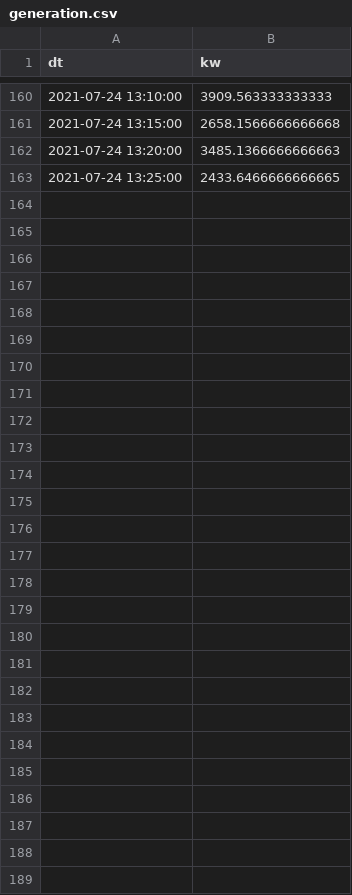
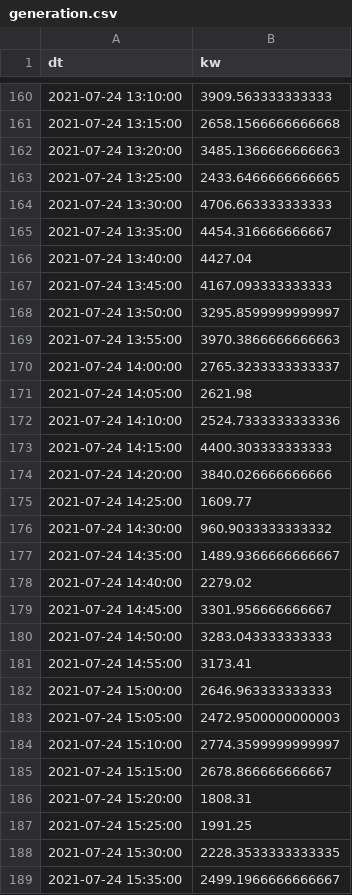
Before and after one commit to wyeates/solardash, a CSV file: generation.csv, drawn as a sheet; only a part is shown, gaps mark what is left out; the diff names each change by its address in the sheet, - before the commit and + after, or states it on an @@ line.

Commit message:
new data

```diff
--- a/generation.csv
+++ b/generation.csv
+row 164: 2021-07-24 13:30:00 | 4706.663333333333
+row 165: 2021-07-24 13:35:00 | 4454.316666666667
+row 166: 2021-07-24 13:40:00 | 4427.04
+row 167: 2021-07-24 13:45:00 | 4167.093333333333
+row 168: 2021-07-24 13:50:00 | 3295.8599999999997
+row 169: 2021-07-24 13:55:00 | 3970.3866666666663
+row 170: 2021-07-24 14:00:00 | 2765.3233333333337
+row 171: 2021-07-24 14:05:00 | 2621.98
+row 172: 2021-07-24 14:10:00 | 2524.7333333333336
+row 173: 2021-07-24 14:15:00 | 4400.303333333333
+row 174: 2021-07-24 14:20:00 | 3840.026666666666
+row 175: 2021-07-24 14:25:00 | 1609.77
+row 176: 2021-07-24 14:30:00 | 960.9033333333332
+row 177: 2021-07-24 14:35:00 | 1489.9366666666667
+row 178: 2021-07-24 14:40:00 | 2279.02
+row 179: 2021-07-24 14:45:00 | 3301.956666666667
+row 180: 2021-07-24 14:50:00 | 3283.043333333333
+row 181: 2021-07-24 14:55:00 | 3173.41
+row 182: 2021-07-24 15:00:00 | 2646.963333333333
+row 183: 2021-07-24 15:05:00 | 2472.9500000000003
+row 184: 2021-07-24 15:10:00 | 2774.3599999999997
+row 185: 2021-07-24 15:15:00 | 2678.866666666667
+row 186: 2021-07-24 15:20:00 | 1808.31
+row 187: 2021-07-24 15:25:00 | 1991.25
+row 188: 2021-07-24 15:30:00 | 2228.3533333333335
+row 189: 2021-07-24 15:35:00 | 2499.1966666666667
```
Also changed, not shown: 1 other file.
